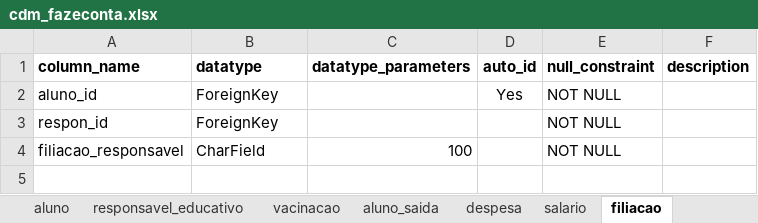
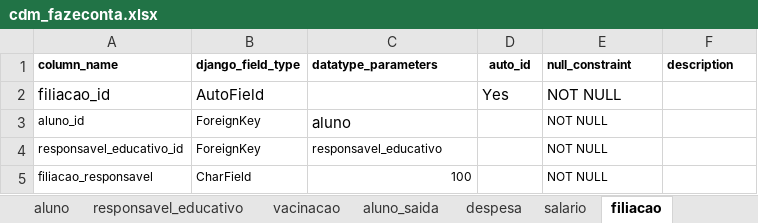
Before and after one commit to akls/faz-e-conta, an Excel workbook: resources/cdm/cdm_fazeconta.xlsx, sheet filiacao, drawn as a sheet; values as stored, in another font and other column widths than the file's, no borders; charts and pictures not drawn; addresses are those after the commit; the diff names each change by its address in the sheet, - before the commit and + after, or states it on an @@ line.

```diff
--- a/resources/cdm/cdm_fazeconta.xlsx (sheet filiacao)
+++ b/resources/cdm/cdm_fazeconta.xlsx (sheet filiacao)
@@ A1:F1 text size: smaller @@
-B1: datatype
+B1: django_field_type
+row 2: filiacao_id | AutoField |  | Yes | NOT NULL
@@ A3:B4 text size: smaller @@
-C3 (datatype_parameters): (empty)
+C3 (datatype_parameters): aluno
-D3 (auto_id): Yes
+D3 (auto_id): (empty)
@@ E3:E5 text size: smaller @@
-A4 (column_name): respon_id
+A4 (column_name): responsavel_educativo_id
-C4 (datatype_parameters): (empty)
+C4 (datatype_parameters): responsavel_educativo
@@ A5:C5 text size: smaller @@
```
Also changed, not shown: sheet aluno, sheet salario, sheet aluno_saida, sheet vacinacao, sheet despesa, sheet Suppl, 2 more sheets, formulas that keep their value, charts or pictures, 2 other files.
